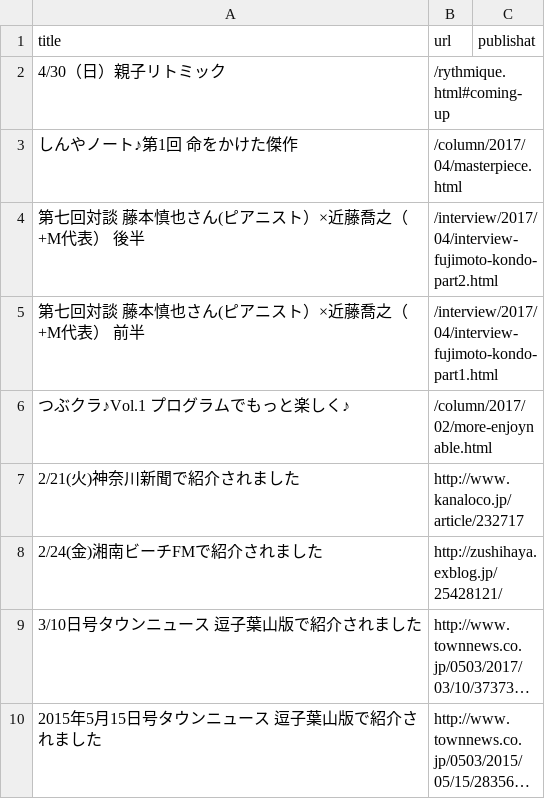
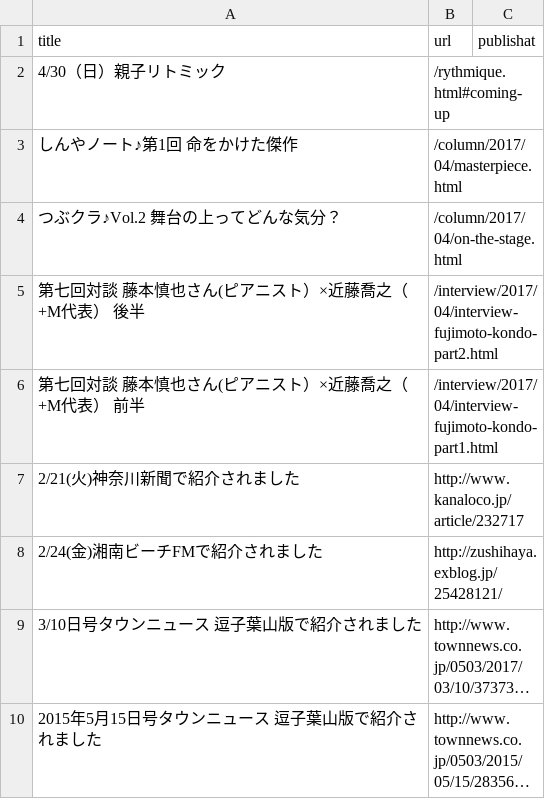
Before and after one commit to shinnkondo/plus-music-japan.github.io, a CSV file: _data/news.csv, drawn as a sheet; long unchanged cells end in …; removed rows and columns are numbered as before the commit, all else as after; the diff names each change by its address in the sheet, - before the commit and + after, or states it on an @@ line.

```diff
--- a/_data/news.csv
+++ b/_data/news.csv
+row 4: つぶクラ♪Vol.2 舞台の上ってどんな気分？ | /column/2017/04/on-the-stage.html
-row 6: つぶクラ♪Vol.1 プログラムでもっと楽しく♪ | /column/2017/02/more-enjoynable.html
```
Also changed, not shown: 1 other file.
